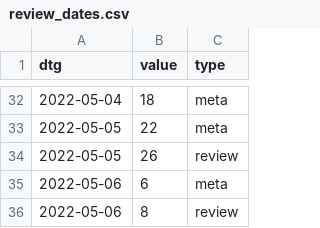
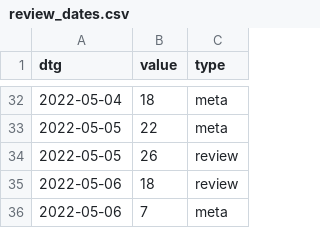
Before and after one commit to acl-org/arr-health, a CSV file: iterations/2022/march/review_dates.csv, drawn as a sheet; only a part is shown, gaps mark what is left out.

```diff
--- a/iterations/2022/march/review_dates.csv
+++ b/iterations/2022/march/review_dates.csv
@@ -34,3 +34,3 @@ dtg,value,type
 2022-05-05,26,review
-2022-05-06,6,meta
-2022-05-06,8,review
+2022-05-06,18,review
+2022-05-06,7,meta
```
Also changed, not shown: 3 other files.
